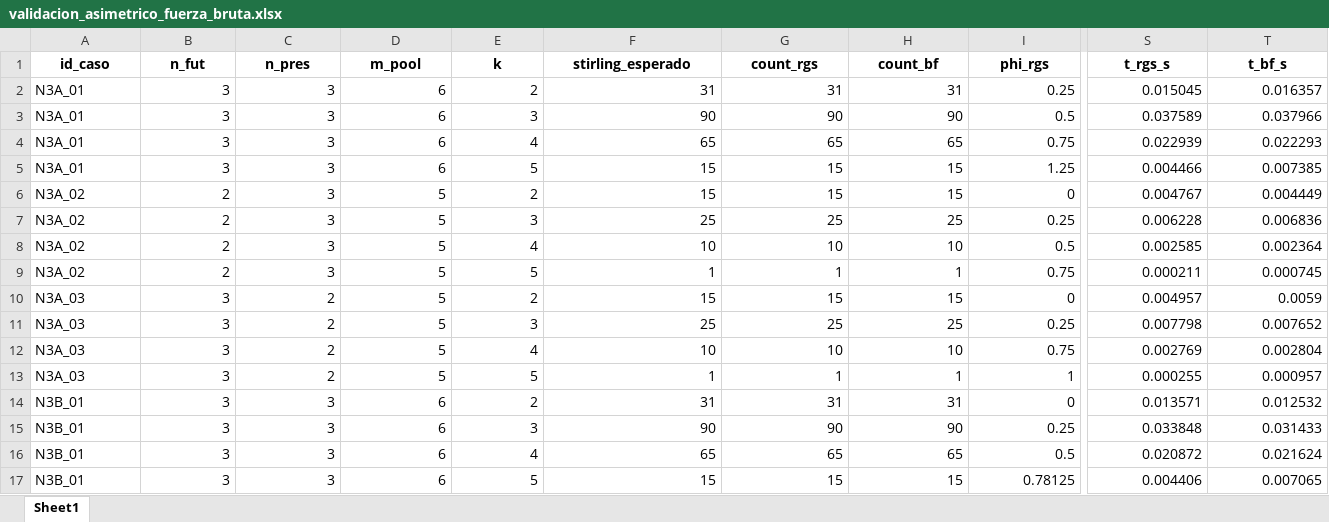
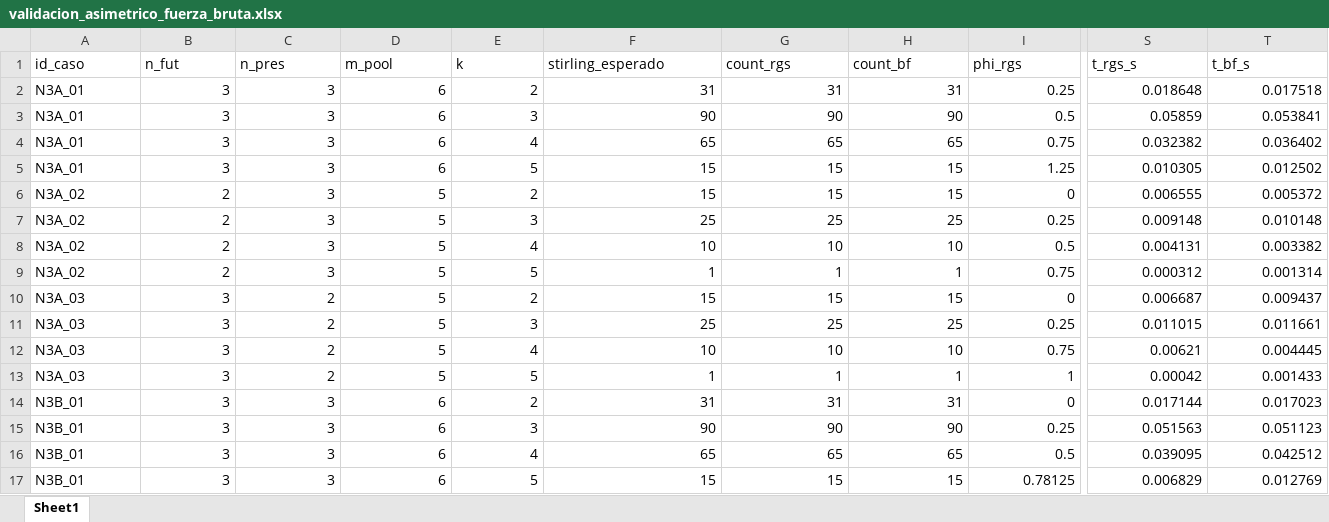
Before and after one commit to Jesusda11/Optimal-Kpartition-Solver, an Excel workbook: GeoMIP/results/validacion_asimetrico_fuerza_bruta.xlsx, sheet Sheet1, drawn as a sheet; only a part is shown, gaps mark what is left out; values as stored, in another font and other column widths than the file's, no borders; the diff covers the shown part only; the diff names each change by its address in the sheet, - before the commit and + after, or states it on an @@ line.

```diff
--- a/GeoMIP/results/validacion_asimetrico_fuerza_bruta.xlsx (sheet Sheet1)
+++ b/GeoMIP/results/validacion_asimetrico_fuerza_bruta.xlsx (sheet Sheet1)
@@ A1:T1 bold: on → off, alignment: center → left @@
-S2 (t_rgs_s): 0.015045
+S2 (t_rgs_s): 0.018648
-T2 (t_bf_s): 0.016357
+T2 (t_bf_s): 0.017518
-S3 (t_rgs_s): 0.037589
+S3 (t_rgs_s): 0.05859
-T3 (t_bf_s): 0.037966
+T3 (t_bf_s): 0.053841
-S4 (t_rgs_s): 0.022939
+S4 (t_rgs_s): 0.032382
-T4 (t_bf_s): 0.022293
+T4 (t_bf_s): 0.036402
-S5 (t_rgs_s): 0.004466
+S5 (t_rgs_s): 0.010305
-T5 (t_bf_s): 0.007385
+T5 (t_bf_s): 0.012502
-S6 (t_rgs_s): 0.004767
+S6 (t_rgs_s): 0.006555
-T6 (t_bf_s): 0.004449
+T6 (t_bf_s): 0.005372
-S7 (t_rgs_s): 0.006228
+S7 (t_rgs_s): 0.009148
-T7 (t_bf_s): 0.006836
+T7 (t_bf_s): 0.010148
-S8 (t_rgs_s): 0.002585
+S8 (t_rgs_s): 0.004131
-T8 (t_bf_s): 0.002364
+T8 (t_bf_s): 0.003382
-S9 (t_rgs_s): 0.000211
+S9 (t_rgs_s): 0.000312
-T9 (t_bf_s): 0.000745
+T9 (t_bf_s): 0.001314
-S10 (t_rgs_s): 0.004957
+S10 (t_rgs_s): 0.006687
-T10 (t_bf_s): 0.0059
+T10 (t_bf_s): 0.009437
-S11 (t_rgs_s): 0.007798
+S11 (t_rgs_s): 0.011015
-T11 (t_bf_s): 0.007652
+T11 (t_bf_s): 0.011661
-S12 (t_rgs_s): 0.002769
+S12 (t_rgs_s): 0.00621
-T12 (t_bf_s): 0.002804
+T12 (t_bf_s): 0.004445
-S13 (t_rgs_s): 0.000255
+S13 (t_rgs_s): 0.00042
-T13 (t_bf_s): 0.000957
+T13 (t_bf_s): 0.001433
-S14 (t_rgs_s): 0.013571
+S14 (t_rgs_s): 0.017144
-T14 (t_bf_s): 0.012532
+T14 (t_bf_s): 0.017023
-S15 (t_rgs_s): 0.033848
+S15 (t_rgs_s): 0.051563
-T15 (t_bf_s): 0.031433
+T15 (t_bf_s): 0.051123
-S16 (t_rgs_s): 0.020872
+S16 (t_rgs_s): 0.039095
-T16 (t_bf_s): 0.021624
+T16 (t_bf_s): 0.042512
-S17 (t_rgs_s): 0.004406
+S17 (t_rgs_s): 0.006829
-T17 (t_bf_s): 0.007065
+T17 (t_bf_s): 0.012769
```
Also changed, not shown: 32 edited cells and cell formats elsewhere in this sheet, GeoMIP/results/revalidacion_mip_k_simetrico_n10.xlsx, GeoMIP/results/validacion_jerarquico.xlsx, 6 other files.
